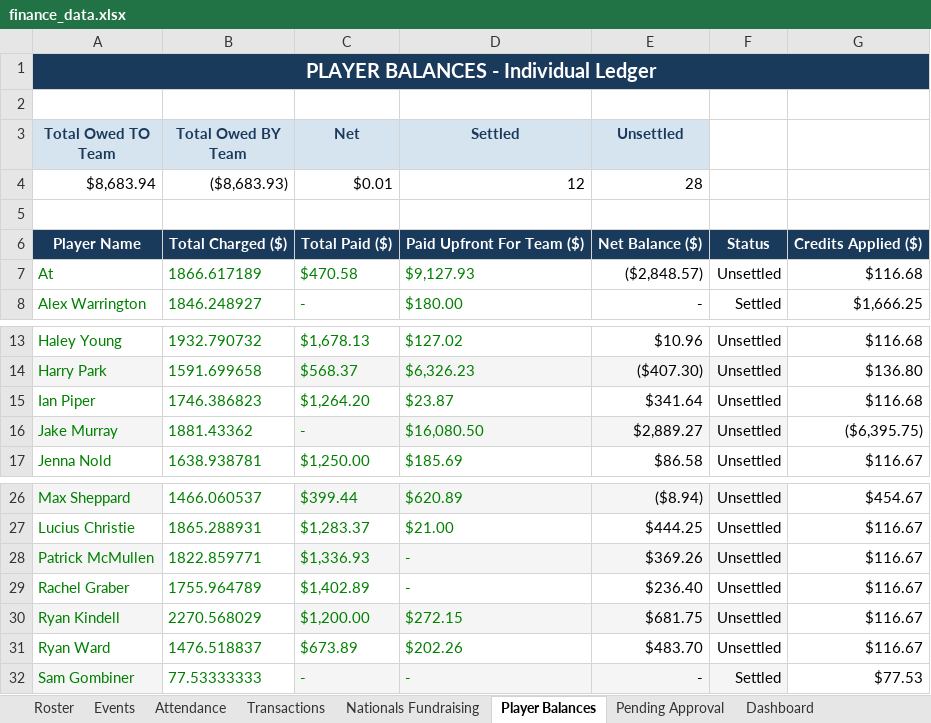
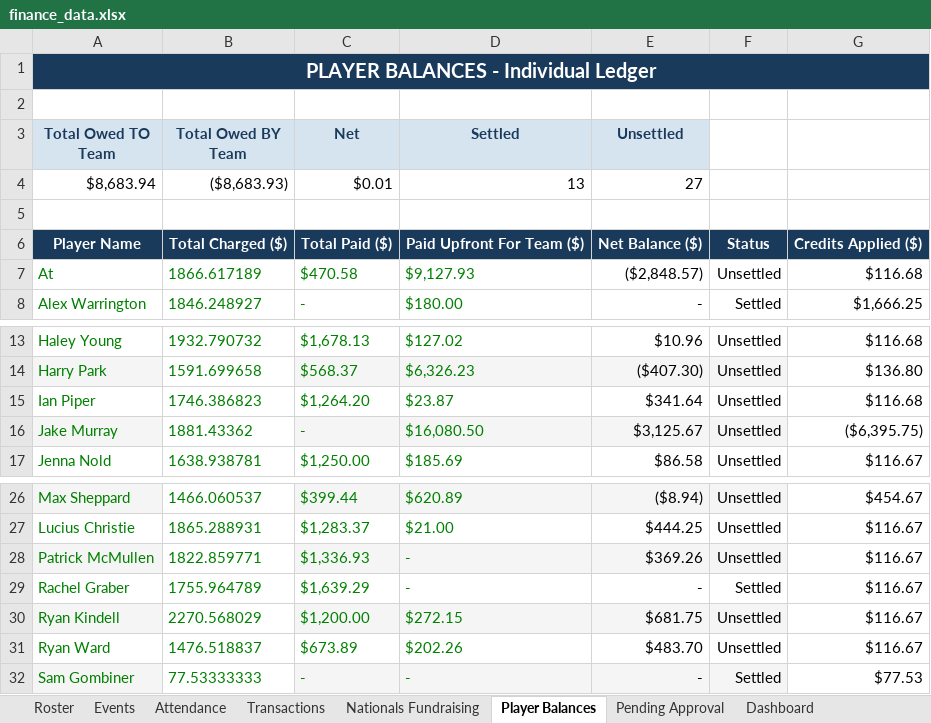
Before and after one commit to jakepmurray/port-finances-26, an Excel workbook: finance_data.xlsx, sheet Player Balances, drawn as a sheet; only a part is shown, gaps mark what is left out; values as stored, in another font and other column widths than the file's, no borders; charts and pictures not drawn; the diff names each change by its address in the sheet, - before the commit and + after, or states it on an @@ line.

```diff
--- a/finance_data.xlsx (sheet Player Balances)
+++ b/finance_data.xlsx (sheet Player Balances)
-D4 (Settled): 12
+D4 (Settled): 13
-E4 (Unsettled): 28
+E4 (Unsettled): 27
-E16 (Unsettled): $2,889.27
+E16 (Unsettled): $3,125.67
-C29 (Net): $1,402.89
+C29 (Net): $1,639.29
-E29 (Unsettled): $236.40
+E29 (Unsettled): -
-F29: Unsettled
+F29: Settled
```
Also changed, not shown: sheet Transactions, sheet Dashboard.
